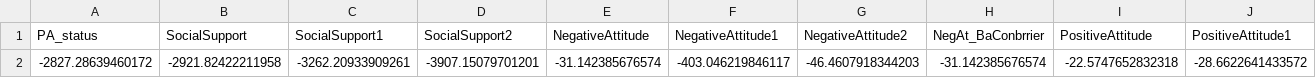
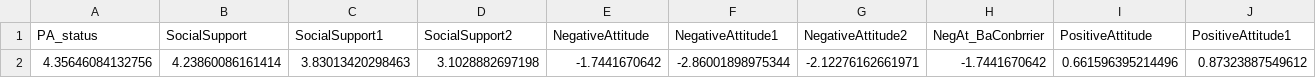
Before and after one commit to AliyaAM/bayesian_review_methods, a CSV file: RESULTS/OR_df_merged_BS_Human_prior_from_meanquote.csv, drawn as a sheet; only a part is shown; removed rows and columns are numbered as before the commit, all else as after; rows hold the shown columns only; the diff names each change by its address in the sheet, - before the commit and + after, or states it on an @@ line.

Commit message:
Update OR_df_merged_BS_Human_prior_from_meanquote.csv

```diff
--- a/RESULTS/OR_df_merged_BS_Human_prior_from_meanquote.csv
+++ b/RESULTS/OR_df_merged_BS_Human_prior_from_meanquote.csv
-row 2: -2827.28639460172 | -2921.82422211958 | -3262.20933909261 | -3907.15079701201 | -31.142385676574 | -403.046219846117 | -46.4607918344203 | -31.142385676574 | -22.5747652832318 | -28.6622641433572
+row 2: 4.35646084132756 | 4.23860086161414 | 3.83013420298463 | 3.1028882697198 | -1.7441670642 | -2.86001898975344 | -2.12276162661971 | -1.7441670642 | 0.661596395214496 | 0.87323887549612
```
